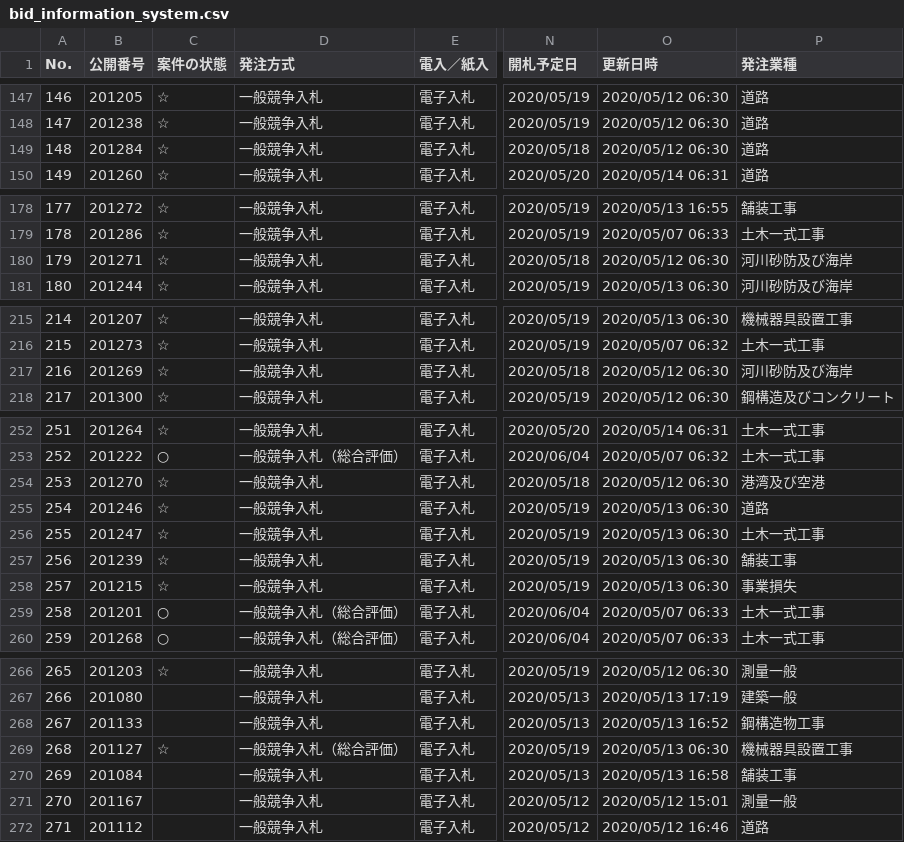
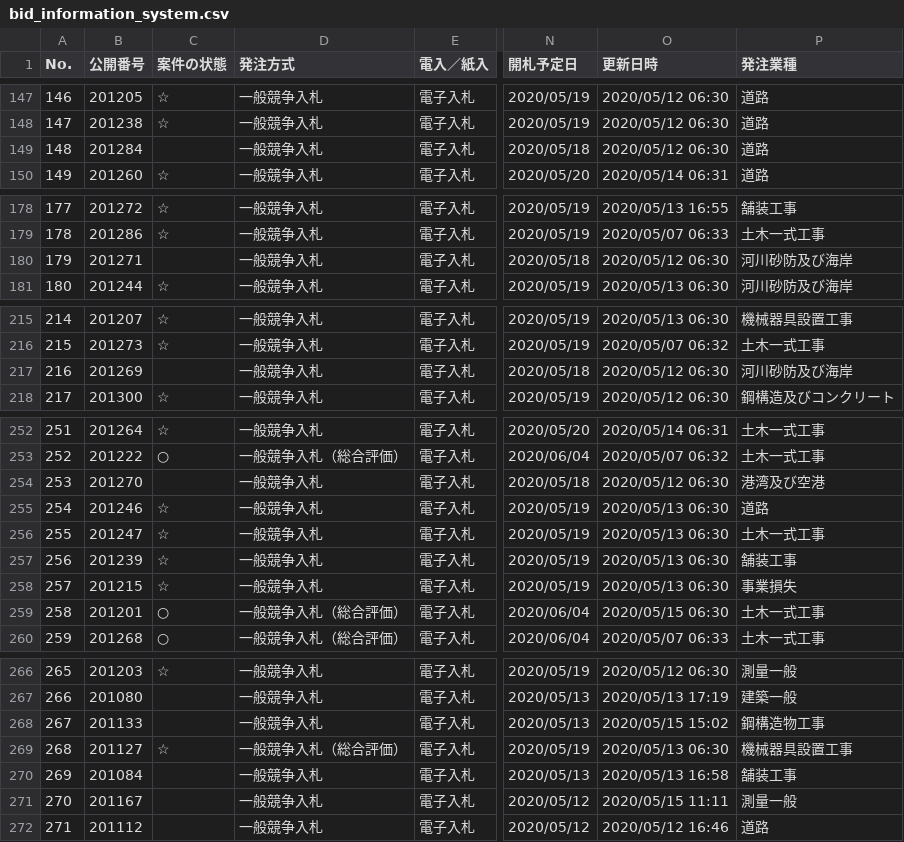
Before and after one commit to wakayama-pref-org/bid_information_system, a CSV file: csv/bid_information_system.csv, drawn as a sheet; only a part is shown, gaps mark what is left out; the diff covers the shown part only; the diff names each change by its address in the sheet, - before the commit and + after, or states it on an @@ line.

```diff
--- a/csv/bid_information_system.csv
+++ b/csv/bid_information_system.csv
-C149 (案件の状態): ☆
+C149 (案件の状態): (empty)
-C180 (案件の状態): ☆
+C180 (案件の状態): (empty)
-C217 (案件の状態): ☆
+C217 (案件の状態): (empty)
-C254 (案件の状態): ☆
+C254 (案件の状態): (empty)
-O259 (更新日時): 2020/05/07 06:33
+O259 (更新日時): 2020/05/15 06:30
-O268 (更新日時): 2020/05/13 16:52
+O268 (更新日時): 2020/05/15 15:02
-O271 (更新日時): 2020/05/12 15:01
+O271 (更新日時): 2020/05/15 11:11
```
Also changed, not shown: 10 edited cells elsewhere in this file, 1 other file.
